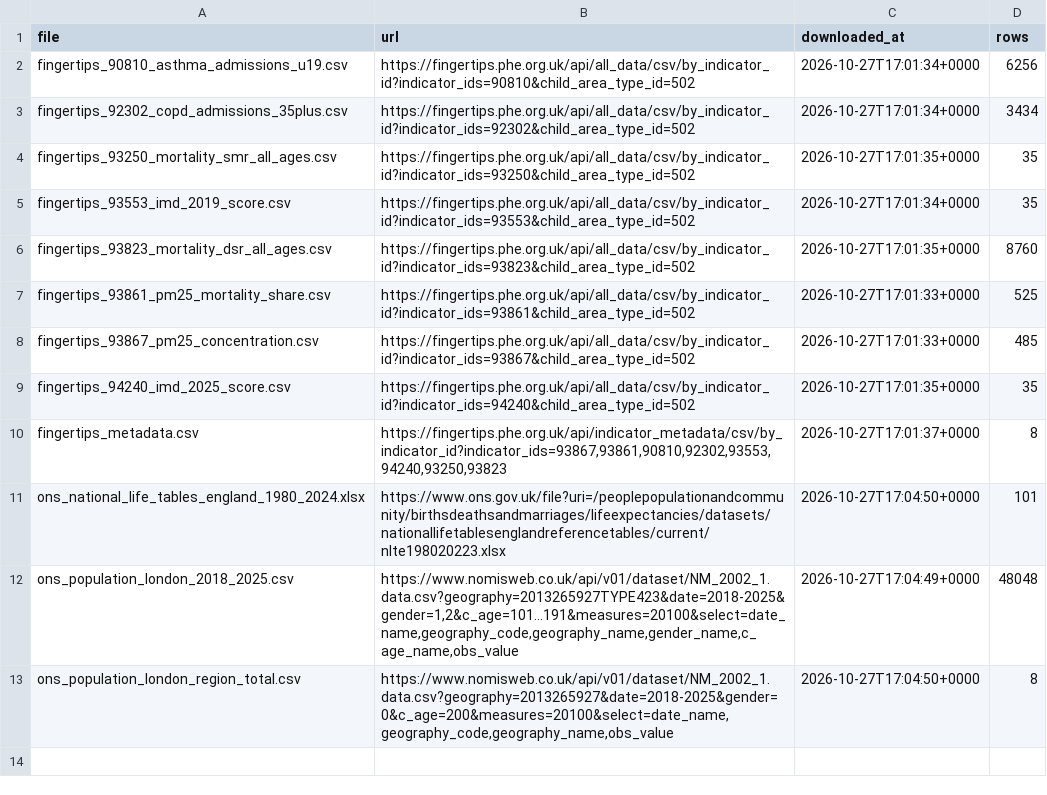
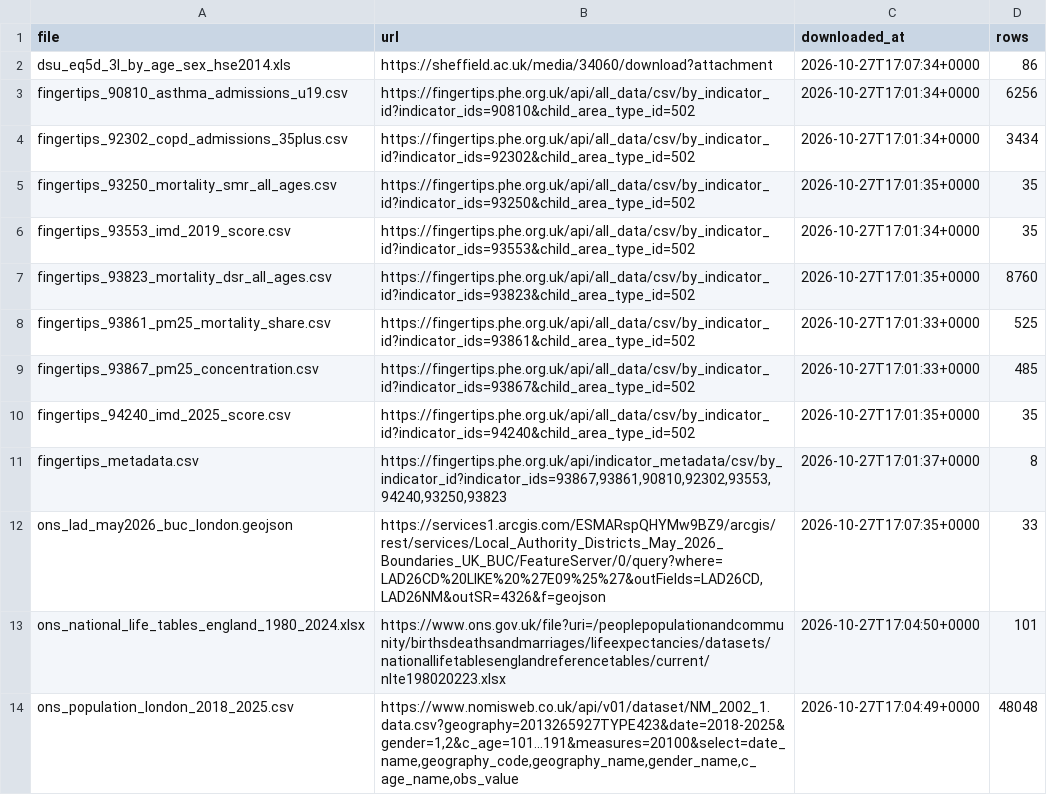
Before and after one commit to LKOTA97/london-air-health, a CSV file: data/raw/MANIFEST.csv, drawn as a sheet; only a part is shown; the shorter side is filled out with more unchanged rows.

Commit message:
Download EQ-5D norms and London borough boundaries
R/03_get_other.R gets:
- EQ-5D-3L by single year of age and sex from the NICE DSU report by
  Hernandez Alava, Pudney and Wailoo (January 2022), Health Survey for
  England 2014 values, which the report recommends. The spreadsheet has no
  open licence, so it is downloaded but ignored by git; tidy values will be
  committed in data/clean with the citation.
- Local Authority Districts (May 2026) ultra-generalised boundaries for the
  33 London areas from the ONS Open Geography Portal, in WGS84 (25 KB, so
  no further simplification is needed).

```diff
--- a/data/raw/MANIFEST.csv
+++ b/data/raw/MANIFEST.csv
@@ -1,2 +1,3 @@
 file,url,downloaded_at,rows
+dsu_eq5d_3l_by_age_sex_hse2014.xls,https://sheffield.ac.uk/media/34060/download?attachment,2026-10-27T17:07:34+0000,86
 fingertips_90810_asthma_admissions_u19.csv,https://fingertips.phe.org.uk/api/all_data/csv/by_indicator_id?indicator_ids=90810&child_area_type_id=502,2026-10-27T17:01:34+0000,6256
@@ -10,2 +11,3 @@ fingertips_94240_imd_2025_score.csv,https://fingertips.phe.org.uk/api/all_data/c
 fingertips_metadata.csv,"https://fingertips.phe.org.uk/api/indicator_metadata/csv/by_indicator_id?indicator_ids=93867,93861,90810,92302,93553,94240,93250,93823",2026-10-27T17:01:37+0000,8
+ons_lad_may2026_buc_london.geojson,"https://services1.arcgis.com/ESMARspQHYMw9BZ9/arcgis/rest/services/Local_Authority_Districts_May_2026_Boundaries_UK_BUC/FeatureServer/0/query?where=LAD26CD%20LIKE%20%27E09%25%27&outFields=LAD26CD,LAD26NM&outSR=4326&f=geojson",2026-10-27T17:07:35+0000,33
 ons_national_life_tables_england_1980_2024.xlsx,https://www.ons.gov.uk/file?uri=/peoplepopulationandcommunity/birthsdeathsandmarriages/lifeexpectancies/datasets/nationallifetablesenglandreferencetables/current/nlte198020223.xlsx,2026-10-27T17:04:50+0000,101
```
Also changed, not shown: 3 other files.
